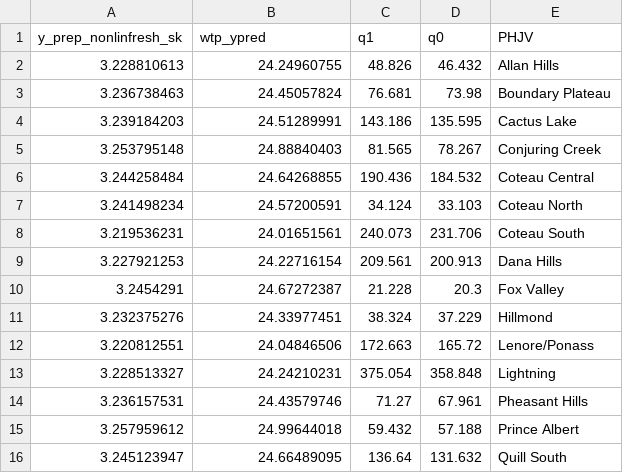
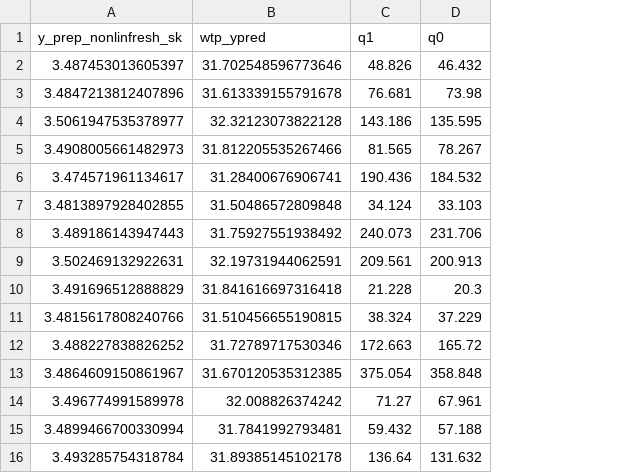
Before and after one commit to ericasare1/WetlandMetagression, a CSV file: data/sask_phjv_predictions.csv, drawn as a sheet; only a part is shown; the diff covers the shown part only; the diff names each change by its address in the sheet, - before the commit and + after, or states it on an @@ line.

Commit message:
deleted outsample prairie wetland values

```diff
--- a/data/sask_phjv_predictions.csv
+++ b/data/sask_phjv_predictions.csv
-column E (PHJV), rows 2-16: Allan Hills | Boundary Plateau | Cactus Lake | Conjuring Creek | Coteau Central | Coteau North | Coteau South | Dana Hills | Fox Valley | Hillmond | Lenore/Ponass | Lightning | Pheasant Hills | Prince Albert | Quill South
-A2 (y_prep_nonlinfresh_sk): 3.228810613
+A2 (y_prep_nonlinfresh_sk): 3.487453013605397
-B2 (wtp_ypred): 24.24960755
+B2 (wtp_ypred): 31.702548596773646
-A3 (y_prep_nonlinfresh_sk): 3.236738463
+A3 (y_prep_nonlinfresh_sk): 3.4847213812407896
-B3 (wtp_ypred): 24.45057824
+B3 (wtp_ypred): 31.613339155791678
-A4 (y_prep_nonlinfresh_sk): 3.239184203
+A4 (y_prep_nonlinfresh_sk): 3.5061947535378977
-B4 (wtp_ypred): 24.51289991
+B4 (wtp_ypred): 32.32123073822128
-A5 (y_prep_nonlinfresh_sk): 3.253795148
+A5 (y_prep_nonlinfresh_sk): 3.4908005661482973
-B5 (wtp_ypred): 24.88840403
+B5 (wtp_ypred): 31.812205535267466
-A6 (y_prep_nonlinfresh_sk): 3.244258484
+A6 (y_prep_nonlinfresh_sk): 3.474571961134617
-B6 (wtp_ypred): 24.64268855
+B6 (wtp_ypred): 31.28400676906741
-A7 (y_prep_nonlinfresh_sk): 3.241498234
+A7 (y_prep_nonlinfresh_sk): 3.4813897928402855
-B7 (wtp_ypred): 24.57200591
+B7 (wtp_ypred): 31.50486572809848
-A8 (y_prep_nonlinfresh_sk): 3.219536231
+A8 (y_prep_nonlinfresh_sk): 3.489186143947443
-B8 (wtp_ypred): 24.01651561
+B8 (wtp_ypred): 31.75927551938492
-A9 (y_prep_nonlinfresh_sk): 3.227921253
+A9 (y_prep_nonlinfresh_sk): 3.502469132922631
-B9 (wtp_ypred): 24.22716154
+B9 (wtp_ypred): 32.19731944062591
-A10 (y_prep_nonlinfresh_sk): 3.2454291
+A10 (y_prep_nonlinfresh_sk): 3.491696512888829
-B10 (wtp_ypred): 24.67272387
+B10 (wtp_ypred): 31.841616697316418
-A11 (y_prep_nonlinfresh_sk): 3.232375276
+A11 (y_prep_nonlinfresh_sk): 3.4815617808240766
-B11 (wtp_ypred): 24.33977451
+B11 (wtp_ypred): 31.510456655190815
-A12 (y_prep_nonlinfresh_sk): 3.220812551
+A12 (y_prep_nonlinfresh_sk): 3.488227838826252
-B12 (wtp_ypred): 24.04846506
+B12 (wtp_ypred): 31.72789717530346
-A13 (y_prep_nonlinfresh_sk): 3.228513327
+A13 (y_prep_nonlinfresh_sk): 3.4864609150861967
-B13 (wtp_ypred): 24.24210231
+B13 (wtp_ypred): 31.670120535312385
-A14 (y_prep_nonlinfresh_sk): 3.236157531
+A14 (y_prep_nonlinfresh_sk): 3.496774991589978
-B14 (wtp_ypred): 24.43579746
+B14 (wtp_ypred): 32.008826374242
-A15 (y_prep_nonlinfresh_sk): 3.257959612
+A15 (y_prep_nonlinfresh_sk): 3.4899466700330994
-B15 (wtp_ypred): 24.99644018
+B15 (wtp_ypred): 31.7841992793481
-A16 (y_prep_nonlinfresh_sk): 3.245123947
+A16 (y_prep_nonlinfresh_sk): 3.493285754318784
-B16 (wtp_ypred): 24.66489095
+B16 (wtp_ypred): 31.89385145102178
```
Also changed, not shown: 12 edited cells elsewhere in this file, data/phjv_sask_can.csv, 6 other files.
